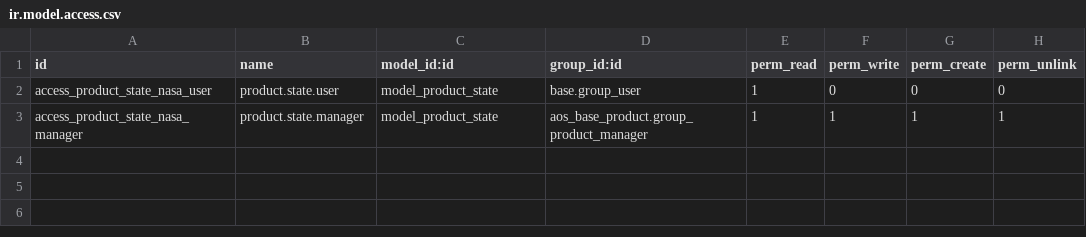
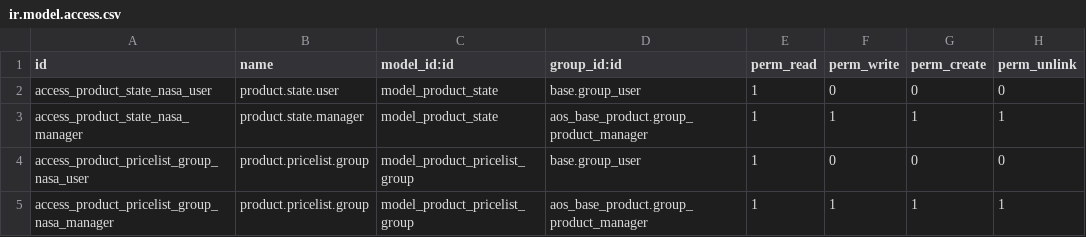
Before and after one commit to ju-san/addons12_litebig, a CSV file: aos_nasa_product/security/ir.model.access.csv, drawn as a sheet.

```diff
--- a/aos_nasa_product/security/ir.model.access.csv
+++ b/aos_nasa_product/security/ir.model.access.csv
@@ -3 +3,3 @@ access_product_state_nasa_user,product.state.user,model_product_state,base.group
 access_product_state_nasa_manager,product.state.manager,model_product_state,aos_base_product.group_product_manager,1,1,1,1
+access_product_pricelist_group_nasa_user,product.pricelist.group,model_product_pricelist_group,base.group_user,1,0,0,0
+access_product_pricelist_group_nasa_manager,product.pricelist.group,model_product_pricelist_group,aos_base_product.group_product_manager,1,1,1,1
```
Also changed, not shown: 14 other files.
